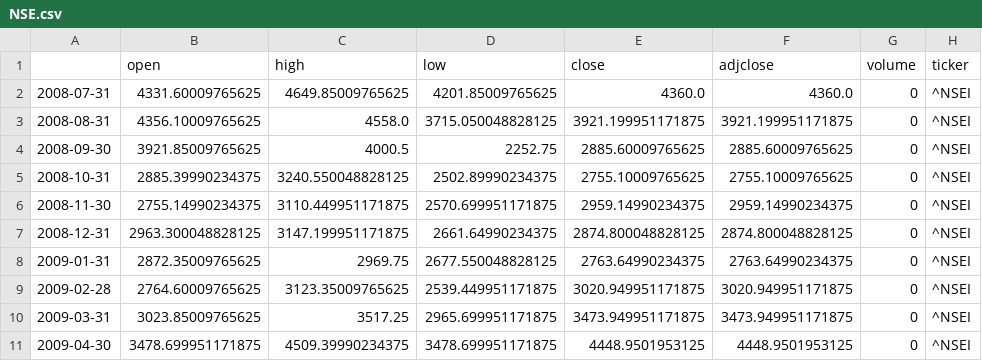
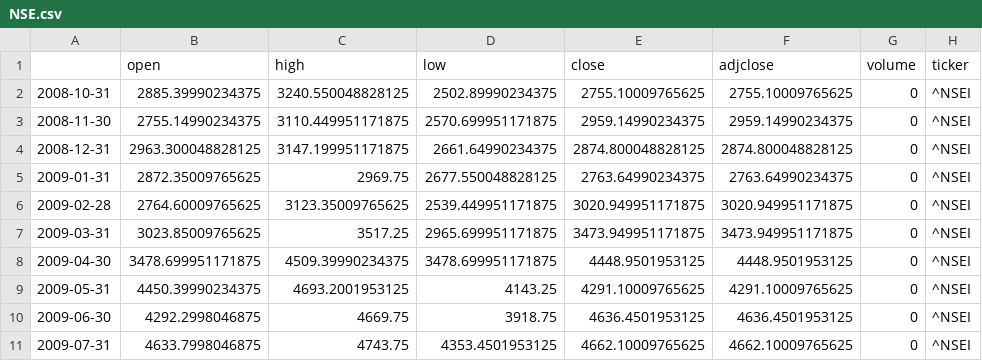
Before and after one commit to shashank524/Consultex, a CSV file: NSE.csv, drawn as a sheet; only a part is shown; the shorter side is filled out with more unchanged rows; the diff names each change by its address in the sheet, - before the commit and + after, or states it on an @@ line.

```diff
--- a/NSE.csv
+++ b/NSE.csv
-row 2: 2008-07-31 | 4331.60009765625 | 4649.85009765625 | 4201.85009765625 | 4360.0 | 4360.0 | 0 | ^NSEI
-row 3: 2008-08-31 | 4356.10009765625 | 4558.0 | 3715.050048828125 | 3921.199951171875 | 3921.199951171875 | 0 | ^NSEI
-row 4: 2008-09-30 | 3921.85009765625 | 4000.5 | 2252.75 | 2885.60009765625 | 2885.60009765625 | 0 | ^NSEI
```
Also changed, not shown: BSE.csv.
